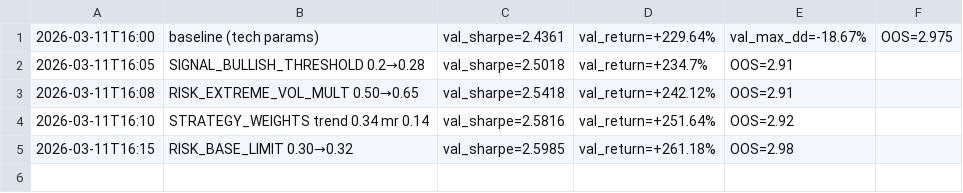
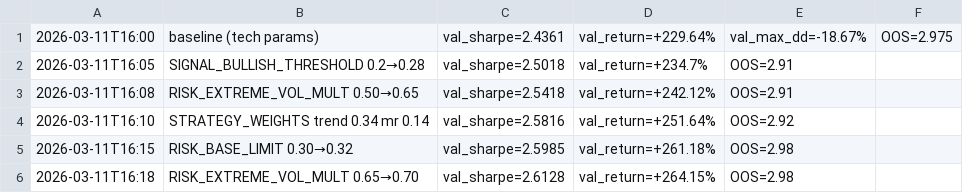
Before and after one commit to virattt/ai-hedge-fund, a TSV file: autoresearch/results_memory.tsv, drawn as a sheet.

```diff
--- a/autoresearch/results_memory.tsv
+++ b/autoresearch/results_memory.tsv
@@ -5 +5,2 @@
 2026-03-11T16:15	RISK_BASE_LIMIT 0.30→0.32	val_sharpe=2.5985	val_return=+261.18%	OOS=2.98
+2026-03-11T16:18	RISK_EXTREME_VOL_MULT 0.65→0.70	val_sharpe=2.6128	val_return=+264.15%	OOS=2.98
```
Also changed, not shown: 2 other files.
